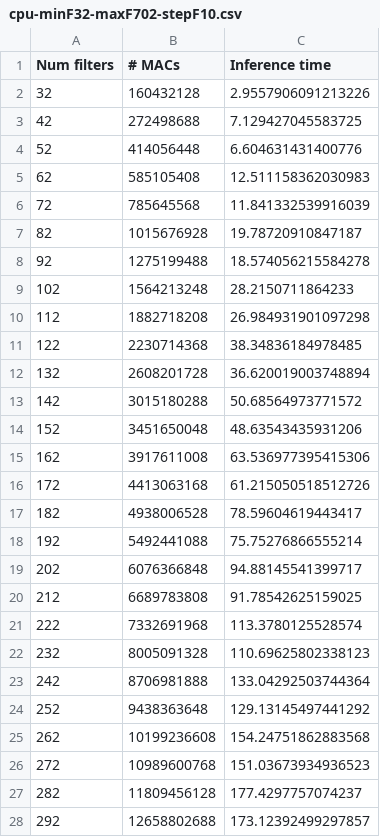
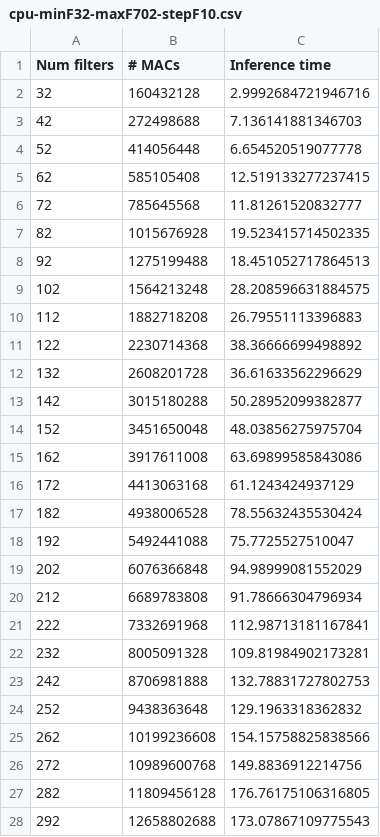
Before and after one commit to Jorgitou98/EdgeTPU-QuantRL-Evaluation, a CSV file: CONV_MACs/results/cpu-minF32-maxF702-stepF10.csv, drawn as a sheet; only a part is shown; the diff covers the shown part only.

Commit message:
Added script for inference execution returning the average reward of the model and setting a seed (for comparison of the quantized and dequantized model)

```diff
--- a/CONV_MACs/results/cpu-minF32-maxF702-stepF10.csv
+++ b/CONV_MACs/results/cpu-minF32-maxF702-stepF10.csv
@@ -1,28 +1,28 @@
 Num filters,# MACs,Inference time
-32,160432128,2.9557906091213226
-42,272498688,7.129427045583725
-52,414056448,6.604631431400776
-62,585105408,12.511158362030983
-72,785645568,11.841332539916039
-82,1015676928,19.78720910847187
-92,1275199488,18.574056215584278
-102,1564213248,28.2150711864233
-112,1882718208,26.984931901097298
-122,2230714368,38.34836184978485
-132,2608201728,36.620019003748894
-142,3015180288,50.68564973771572
-152,3451650048,48.63543435931206
-162,3917611008,63.536977395415306
-172,4413063168,61.215050518512726
-182,4938006528,78.59604619443417
-192,5492441088,75.75276866555214
-202,6076366848,94.88145541399717
-212,6689783808,91.78542625159025
-222,7332691968,113.3780125528574
-232,8005091328,110.69625802338123
-242,8706981888,133.04292503744364
-252,9438363648,129.13145497441292
-262,10199236608,154.24751862883568
-272,10989600768,151.03673934936523
-282,11809456128,177.4297757074237
-292,12658802688,173.12392499297857
+32,160432128,2.9992684721946716
+42,272498688,7.136141881346703
+52,414056448,6.654520519077778
+62,585105408,12.519133277237415
+72,785645568,11.81261520832777
+82,1015676928,19.523415714502335
+92,1275199488,18.451052717864513
+102,1564213248,28.208596631884575
+112,1882718208,26.79551113396883
+122,2230714368,38.36666699498892
+132,2608201728,36.61633562296629
+142,3015180288,50.28952099382877
+152,3451650048,48.03856275975704
+162,3917611008,63.69899585843086
+172,4413063168,61.1243424937129
+182,4938006528,78.55632435530424
+192,5492441088,75.7725527510047
+202,6076366848,94.98999081552029
+212,6689783808,91.78666304796934
+222,7332691968,112.98713181167841
+232,8005091328,109.81984902173281
+242,8706981888,132.78831727802753
+252,9438363648,129.1963318362832
+262,10199236608,154.15758825838566
+272,10989600768,149.8836912214756
+282,11809456128,176.76175106316805
+292,12658802688,173.07867109775543
```
Also changed, not shown: 41 edited cells elsewhere in this file, 6 other files.
